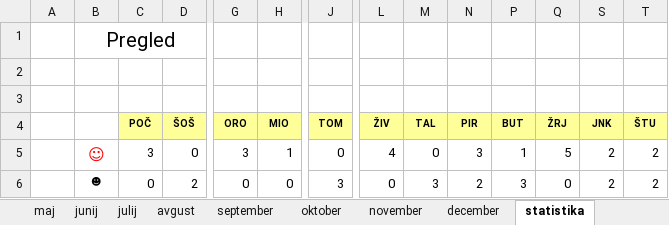
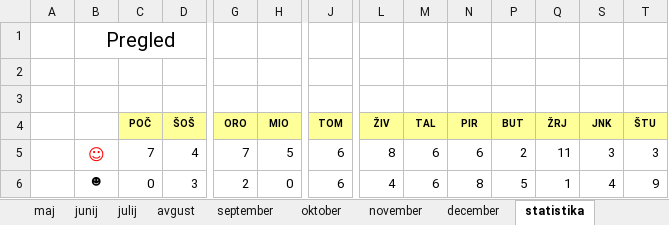
Before and after one commit to jiri-hollan/kardiosi, an Excel workbook: kardio/razpis/msofice/2024.xlsx, sheet statistika, drawn as a sheet; only a part is shown, gaps mark what is left out; values as stored, in another font and other column widths than the file's, no borders; the diff covers the shown part only; the diff names each change by its address in the sheet, - before the commit and + after, or states it on an @@ line.

```diff
--- a/kardio/razpis/msofice/2024.xlsx (sheet statistika)
+++ b/kardio/razpis/msofice/2024.xlsx (sheet statistika)
-C5 (POČ): 3
+C5 (POČ): 7
-D5 (ŠOŠ): 0
+D5 (ŠOŠ): 4
-G5 (ORO): 3
+G5 (ORO): 7
-H5 (MIO): 1
+H5 (MIO): 5
-J5 (TOM): 0
+J5 (TOM): 6
-L5 (ŽIV): 4
+L5 (ŽIV): 8
-M5 (TAL): 0
+M5 (TAL): 6
-N5 (PIR): 3
+N5 (PIR): 6
-P5 (BUT): 1
+P5 (BUT): 2
-Q5 (ŽRJ): 5
+Q5 (ŽRJ): 11
-S5 (JNK): 2
+S5 (JNK): 3
-T5 (ŠTU): 2
+T5 (ŠTU): 3
-D6 (ŠOŠ): 2
+D6 (ŠOŠ): 3
-G6 (ORO): 0
+G6 (ORO): 2
-J6 (TOM): 3
+J6 (TOM): 6
-L6 (ŽIV): 0
+L6 (ŽIV): 4
-M6 (TAL): 3
+M6 (TAL): 6
-N6 (PIR): 2
+N6 (PIR): 8
-P6 (BUT): 3
+P6 (BUT): 5
-Q6 (ŽRJ): 0
+Q6 (ŽRJ): 1
-S6 (JNK): 2
+S6 (JNK): 4
-T6 (ŠTU): 2
+T6 (ŠTU): 9
```
Also changed, not shown: 104 edited cells elsewhere in this sheet, sheet marec, sheet februar, sheet januar, sheet maj, sheet julij, sheet junij, 1 more sheet, hidden cells, kardio/razpis/msBackup/2024.xlsx, 1 other file.
